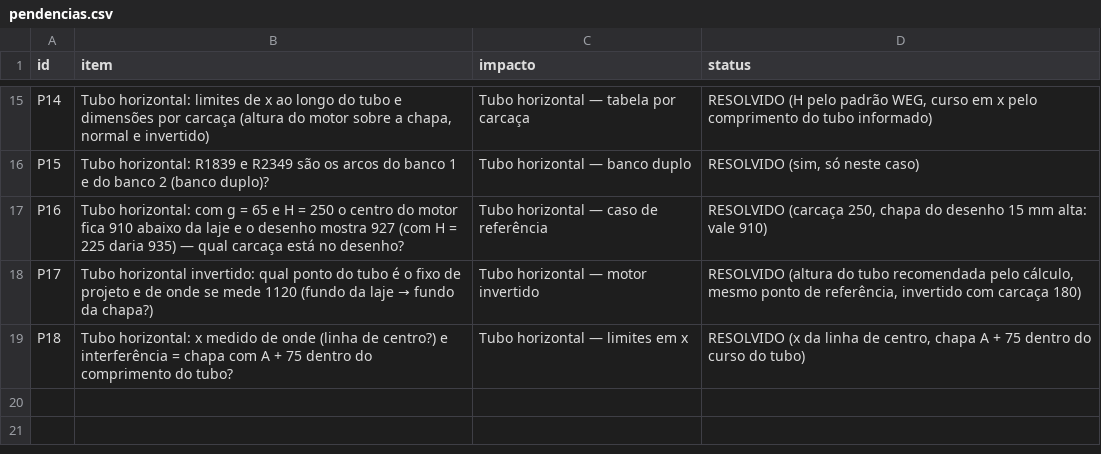
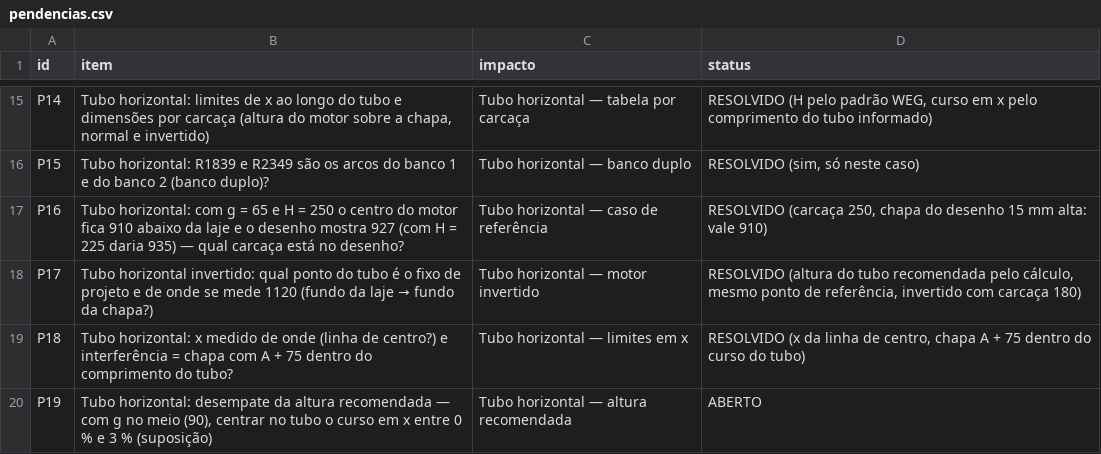
Before and after one commit to theo-ocd/calculo-motores-suporte-45, a CSV file: data/pendencias.csv, drawn as a sheet; only a part is shown, gaps mark what is left out; the diff names each change by its address in the sheet, - before the commit and + after, or states it on an @@ line.

```diff
--- a/data/pendencias.csv
+++ b/data/pendencias.csv
+row 20: P19 | Tubo horizontal: desempate da altura recomendada — com g no meio (90), centrar no tubo o curso em x entre 0 % e 3 % (suposição) | Tubo horizontal — altura recomendada | ABERTO
```
Also changed, not shown: 8 other files.
